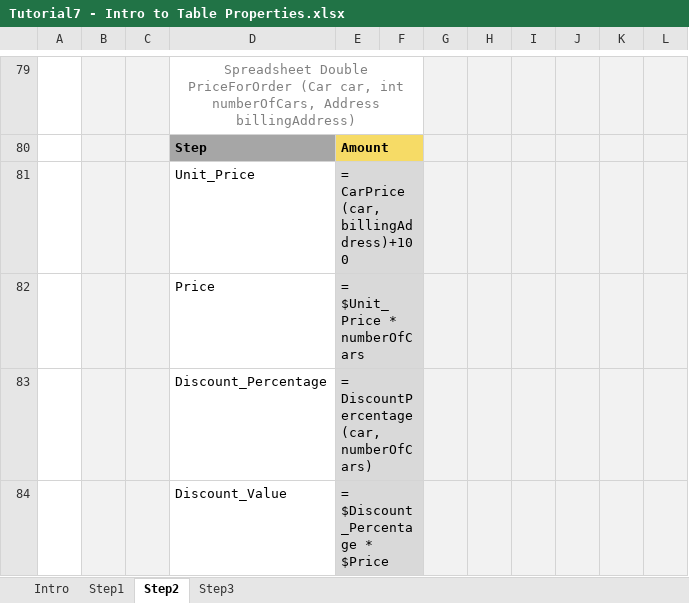
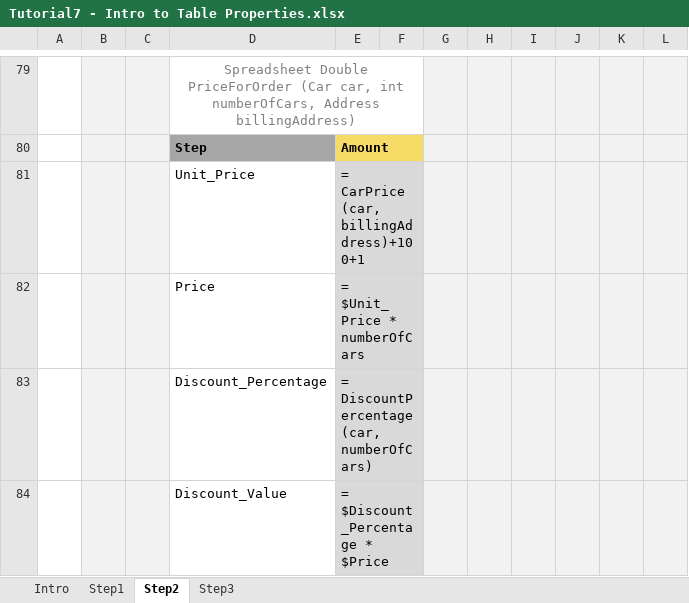
Before and after one commit to ekosolapova/multiRepoTest, an Excel workbook: DESIGN/rules/Tutorial 7 - Introduction to Table Properties/Tutorial7 - Intro to Table Properties.xlsx, sheet Step2, drawn as a sheet; only a part is shown, gaps mark what is left out; values as stored, in another font and other column widths than the file's, no borders; charts and pictures not drawn; the diff names each change by its address in the sheet, - before the commit and + after, or states it on an @@ line.

Commit message:
Project Tutorial 7 - Introduction to Table Properties is saved. Type: SAVE.

```diff
--- a/DESIGN/rules/Tutorial 7 - Introduction to Table Properties/Tutorial7 - Intro to Table Properties.xlsx (sheet Step2)
+++ b/DESIGN/rules/Tutorial 7 - Introduction to Table Properties/Tutorial7 - Intro to Table Properties.xlsx (sheet Step2)
-E81: = CarPrice (car, billingAddress)+100
+E81: = CarPrice (car, billingAddress)+100+1
```
